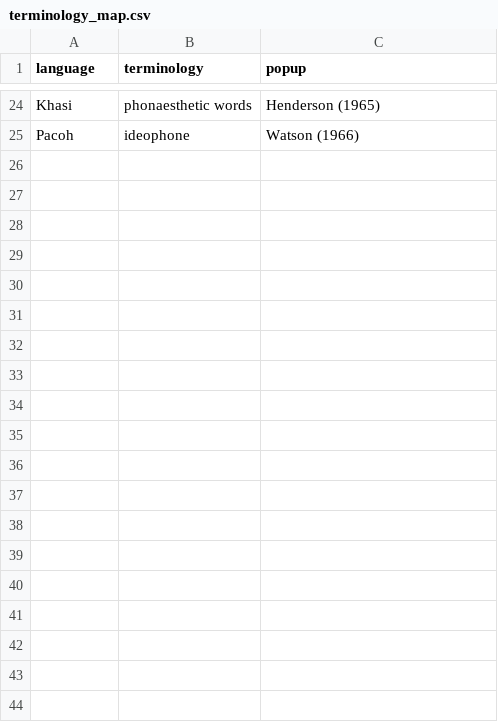
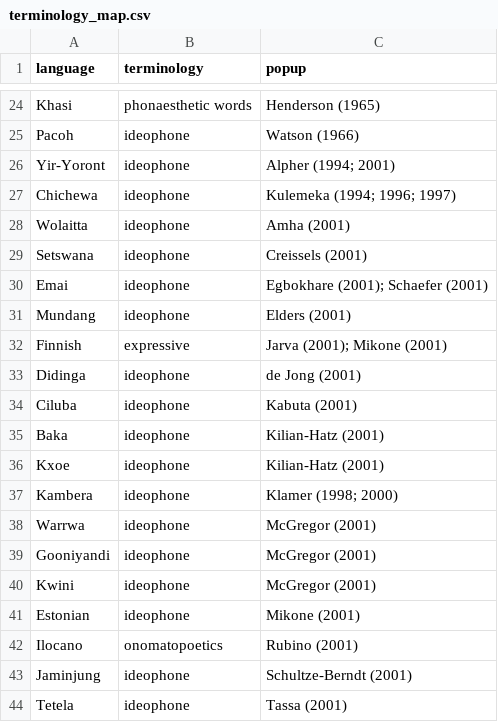
Before and after one commit to simazhi/ideophones, a CSV file: terminology_map.csv, drawn as a sheet; only a part is shown, gaps mark what is left out; the diff covers the shown part only.

Commit message:
more languages, in csv

```diff
--- a/terminology_map.csv
+++ b/terminology_map.csv
@@ -26 +25,20 @@ Khasi,phonaesthetic words,Henderson (1965)
 Pacoh,ideophone,Watson (1966)
+Yir-Yoront,ideophone,Alpher (1994; 2001)
+Chichewa,ideophone,Kulemeka (1994; 1996; 1997)
+Wolaitta,ideophone,Amha (2001)
+Setswana,ideophone,Creissels (2001)
+Emai,ideophone,Egbokhare (2001); Schaefer (2001)
+Mundang,ideophone,Elders (2001)
+Finnish,expressive,Jarva (2001); Mikone (2001)
+Didinga,ideophone,de Jong (2001)
+Ciluba,ideophone,Kabuta (2001)
+Baka,ideophone,Kilian-Hatz (2001)
+Kxoe,ideophone,Kilian-Hatz (2001)
+Kambera,ideophone,Klamer (1998; 2000)
+Warrwa,ideophone,McGregor (2001)
+Gooniyandi,ideophone,McGregor (2001)
+Kwini,ideophone,McGregor (2001)
+Estonian,ideophone,Mikone (2001)
+Ilocano,onomatopoetics,Rubino (2001)
+Jaminjung,ideophone,Schultze-Berndt (2001)
+Tetela,ideophone,Tassa (2001)
```
Also changed, not shown: 11 added rows and 8 edited cells elsewhere in this file, 1 other file.
